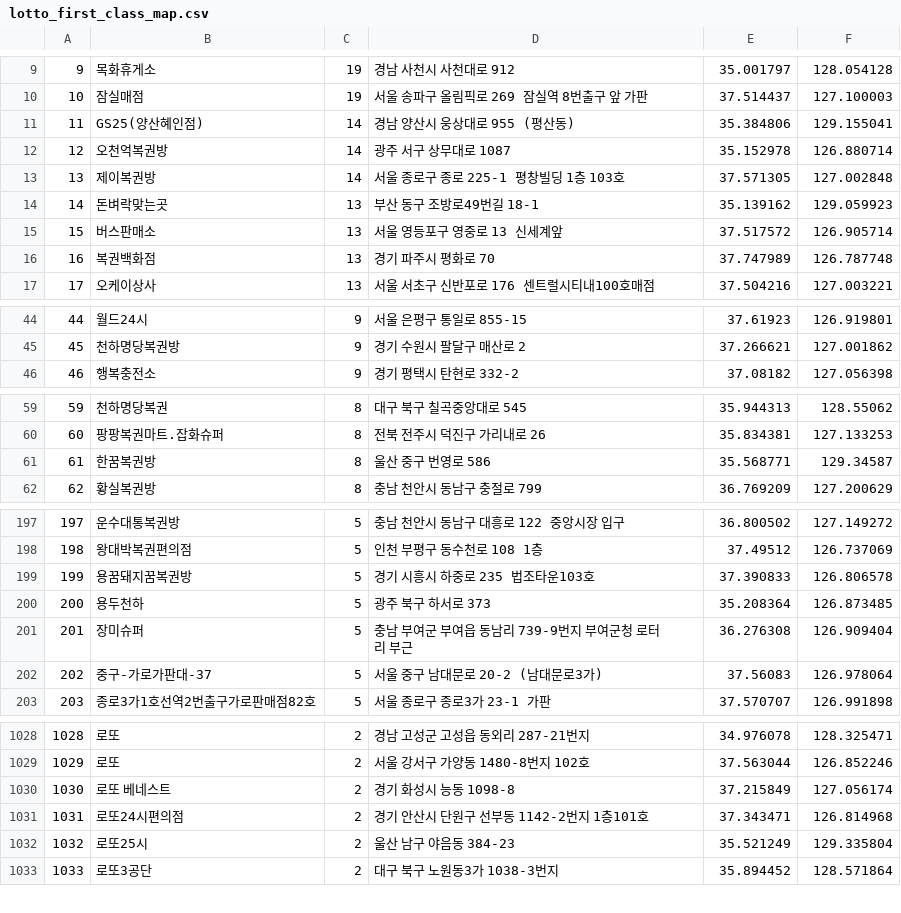
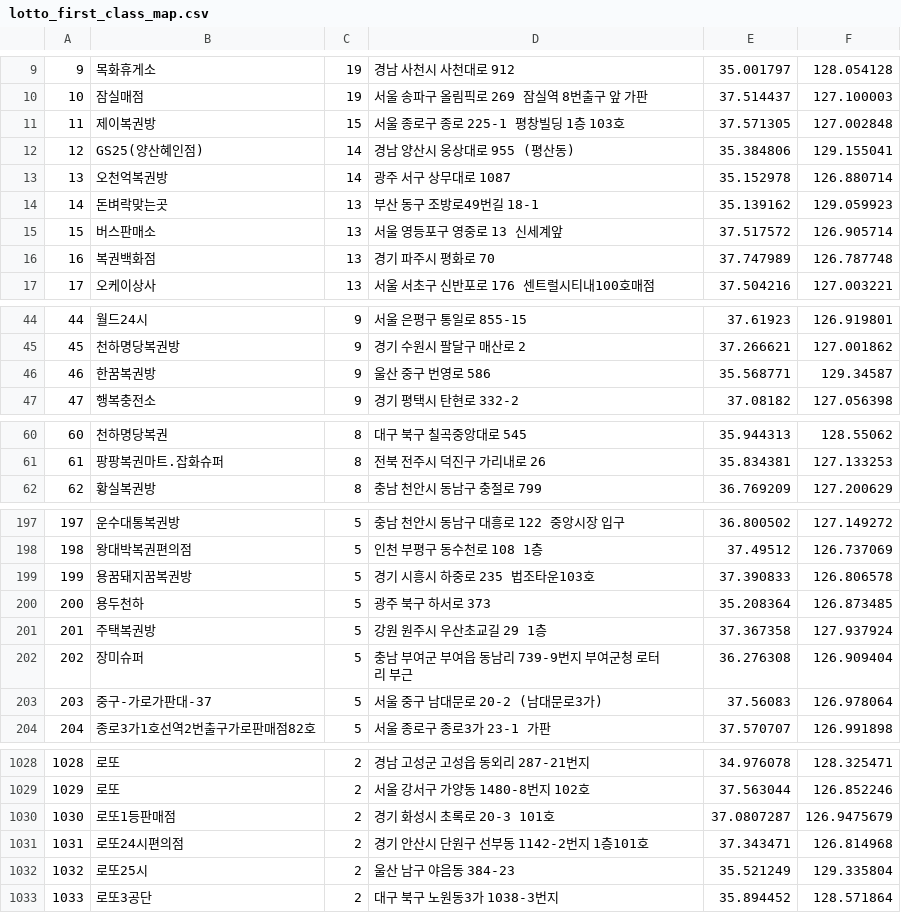
Before and after one commit to geojun01/lottodata, a CSV file: lotto_first_class_map.csv, drawn as a sheet; only a part is shown, gaps mark what is left out; removed rows and columns are numbered as before the commit, all else as after; the diff covers the shown part only; the diff names each change by its address in the sheet, - before the commit and + after, or states it on an @@ line.

Commit message:
Add files via upload

```diff
--- a/lotto_first_class_map.csv
+++ b/lotto_first_class_map.csv
+row 11: 11 | 제이복권방 | 15 | 서울 종로구 종로 225-1 평창빌딩 1층 103호 | 37.571305 | 127.002848
@@ column A renumbered from row 12 down @@
-row 13: 13 | 제이복권방 | 14 | 서울 종로구 종로 225-1 평창빌딩 1층 103호 | 37.571305 | 127.002848
+row 46: 46 | 한꿈복권방 | 9 | 울산 중구 번영로 586 | 35.568771 | 129.34587
-row 61: 61 | 한꿈복권방 | 8 | 울산 중구 번영로 586 | 35.568771 | 129.34587
+row 201: 201 | 주택복권방 | 5 | 강원 원주시 우산초교길 29 1층 | 37.367358 | 127.937924
@@ row 1030 moved to row 1078: 1078 @@
+row 1030: 1030 | 로또1등판매점 | 2 | 경기 화성시 초록로 20-3 101호 | 37.0807287 | 126.9475679
```
Also changed, not shown: 6 added rows, 4 removed rows and 1 edited cell elsewhere in this file.
